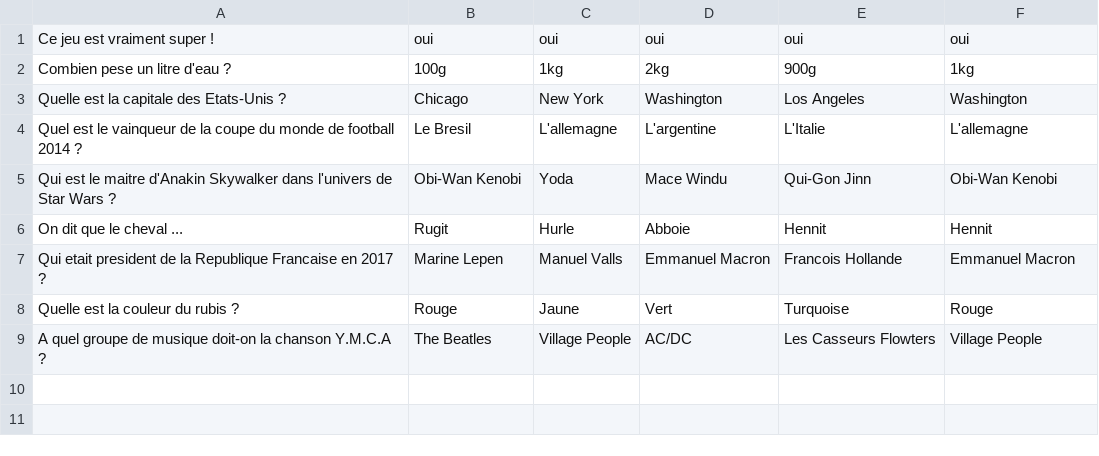
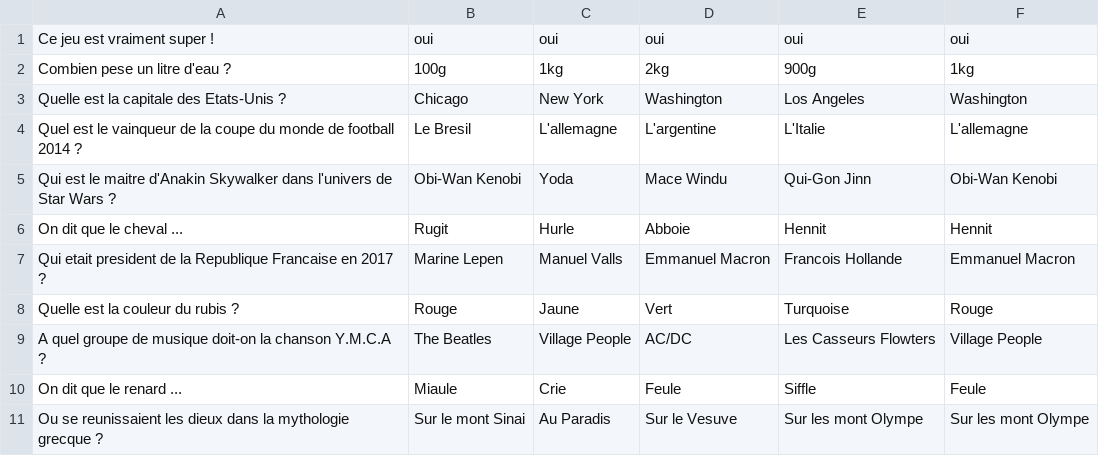
Before and after one commit to SgtTabouret/PokeducationFinal, a CSV file: QCulture.csv, drawn as a sheet.

```diff
--- a/QCulture.csv
+++ b/QCulture.csv
@@ -9 +9,3 @@ Quelle est la couleur du rubis ?,Rouge,Jaune,Vert,Turquoise,Rouge
 A quel groupe de musique doit-on la chanson Y.M.C.A ?,The Beatles,Village People,AC/DC,Les Casseurs Flowters,Village People
+On dit que le renard ...,Miaule,Crie,Feule,Siffle,Feule
+Ou se reunissaient les dieux dans la mythologie grecque ?,Sur le mont Sinai,Au Paradis,Sur le Vesuve,Sur les mont Olympe,Sur les mont Olympe
```
Also changed, not shown: Sauvegarde.csv, 1 other file.
